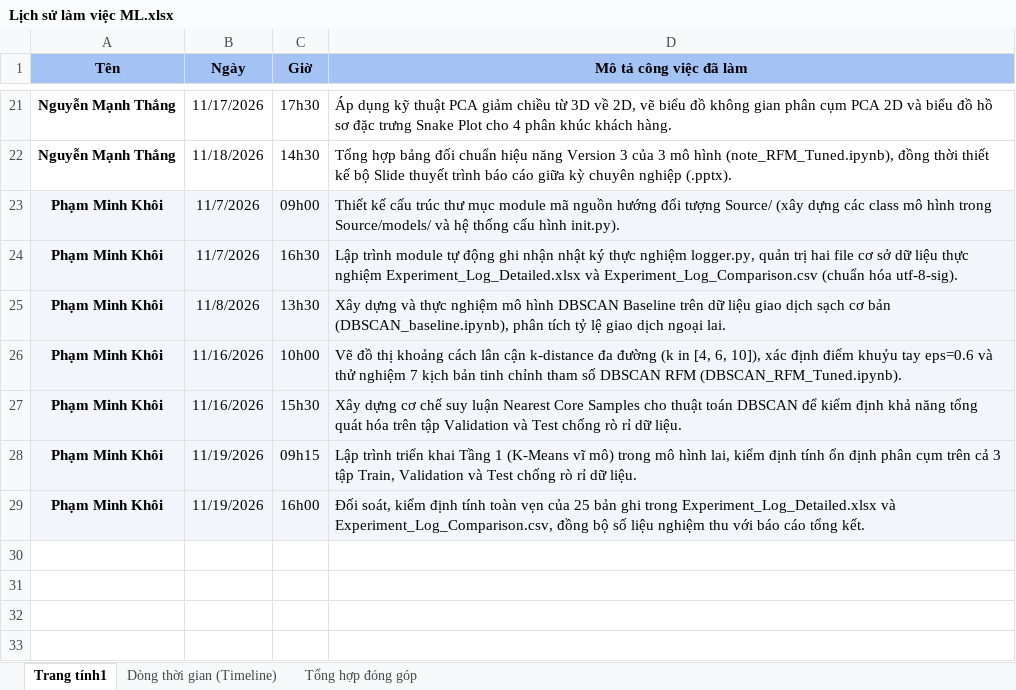
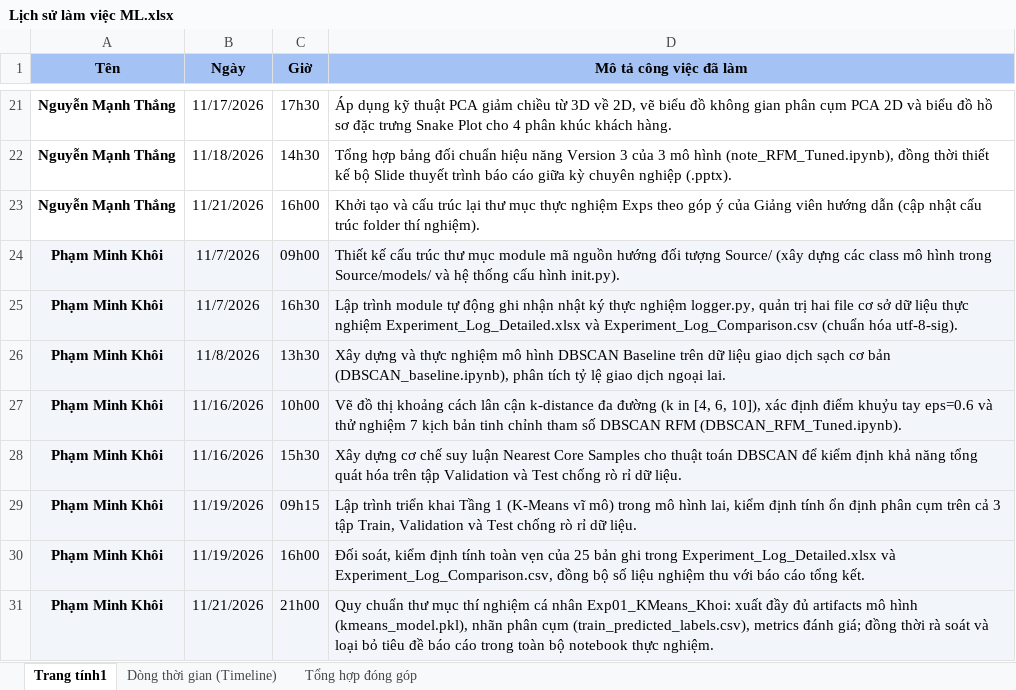
Before and after one commit to JaseSous/ml_group, an Excel workbook: Do_an_CuoiKy/Lịch sử làm việc ML.xlsx, sheet Trang tính1, drawn as a sheet; only a part is shown, gaps mark what is left out; values as stored, in another font and other column widths than the file's, no borders; the diff names each change by its address in the sheet, - before the commit and + after, or states it on an @@ line.

Commit message:
chuẩn hóa folder thí nghiệm Exp01_KMeans_Khoi và cập nhật lịch sử làm việc

```diff
--- a/Do_an_CuoiKy/Lịch sử làm việc ML.xlsx (sheet Trang tính1)
+++ b/Do_an_CuoiKy/Lịch sử làm việc ML.xlsx (sheet Trang tính1)
+row 23: Nguyễn Mạnh Thắng | 11/21/2026 | 16h00 | Khởi tạo và cấu trúc lại thư mục thực nghiệm Exps theo góp ý của Giảng viên hướng dẫn (cập nhật cấu trúc folder thí nghiệm).
+row 31: Phạm Minh Khôi | 11/21/2026 | 21h00 | Quy chuẩn thư mục thí nghiệm cá nhân Exp01_KMeans_Khoi: xuất đầy đủ artifacts mô hình (kmeans_model.pkl), nhãn phân cụm (train_predicted_labels.csv), metrics đánh giá; đồng thời rà soát và loại bỏ tiêu đề báo cáo trong toàn bộ notebook thực nghiệm.
```
Also changed, not shown: sheet Dòng thời gian (Timeline), sheet Tổng hợp đóng góp, 16 other files.
